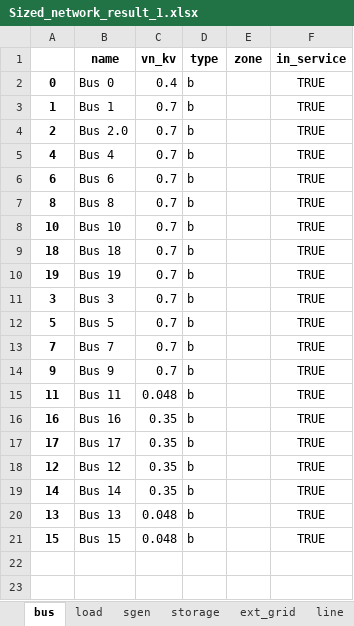
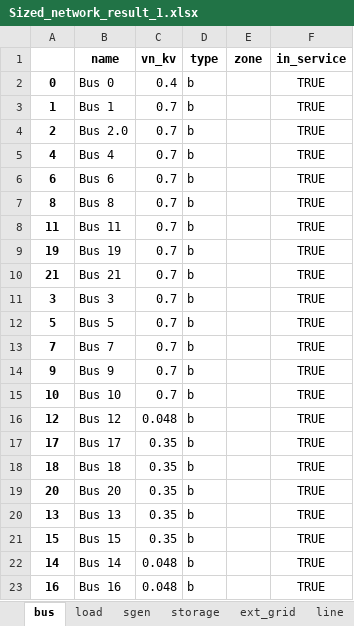
Before and after one commit to SHIFT2DC/dc_design_tool, an Excel workbook: Sized_network_result_1.xlsx, sheet bus, drawn as a sheet; values as stored, in another font and other column widths than the file's, no borders; removed rows and columns are numbered as before the commit, all else as after; the diff names each change by its address in the sheet, - before the commit and + after, or states it on an @@ line.

```diff
--- a/Sized_network_result_1.xlsx (sheet bus)
+++ b/Sized_network_result_1.xlsx (sheet bus)
-A8: 10
+A8: 11
-B8 (name): Bus 10
+B8 (name): Bus 11
-row 9: 18 | Bus 18 | 0.7 | b |  | TRUE
+row 10: 21 | Bus 21 | 0.7 | b |  | TRUE
+row 15: 10 | Bus 10 | 0.7 | b |  | TRUE
-A16: 11
+A16: 12
-B16 (name): Bus 11
+B16 (name): Bus 12
-row 16: 16 | Bus 16 | 0.35 | b |  | TRUE
-A18: 12
+A18: 18
-B18 (name): Bus 12
+B18 (name): Bus 18
-A19: 14
+A19: 20
-B19 (name): Bus 14
+B19 (name): Bus 20
-C20:C21 (vn_kv): 0.048
+C20:C21 (vn_kv): 0.35
+row 22: 14 | Bus 14 | 0.048 | b |  | TRUE
+row 23: 16 | Bus 16 | 0.048 | b |  | TRUE
```
Also changed, not shown: sheet res_line, sheet res_bus, sheet line, sheet res_converter, sheet load, sheet converter, 7 more sheets, Sized_network_result_2.xlsx, Sized_network_result_3.xlsx, 6 other files.
